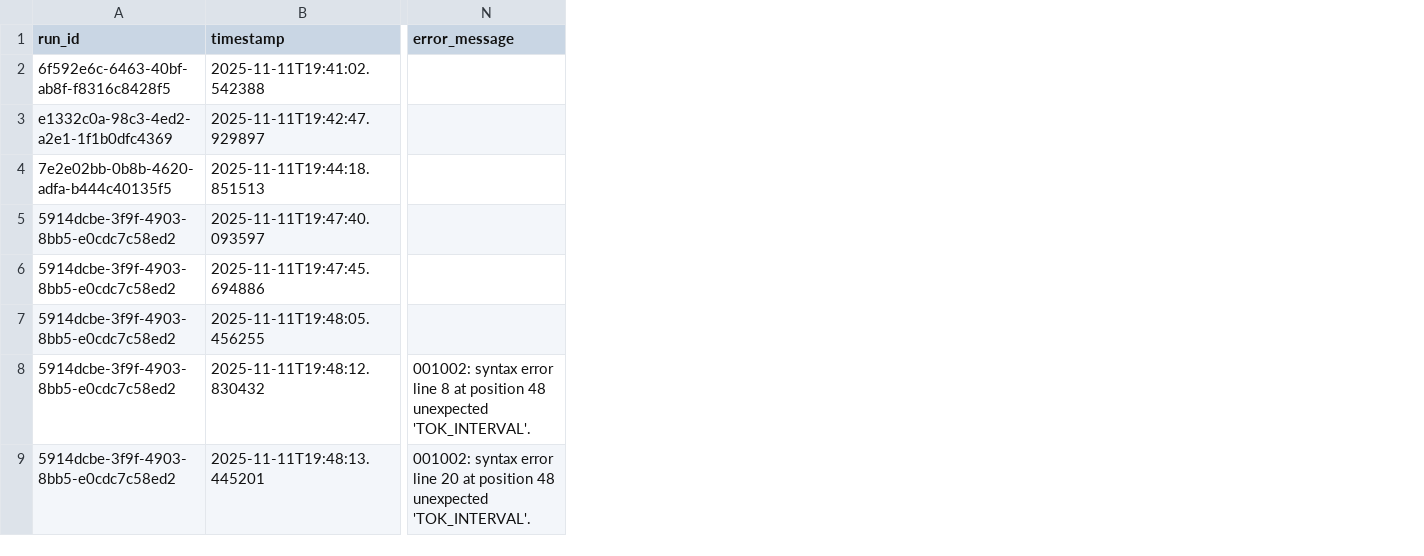
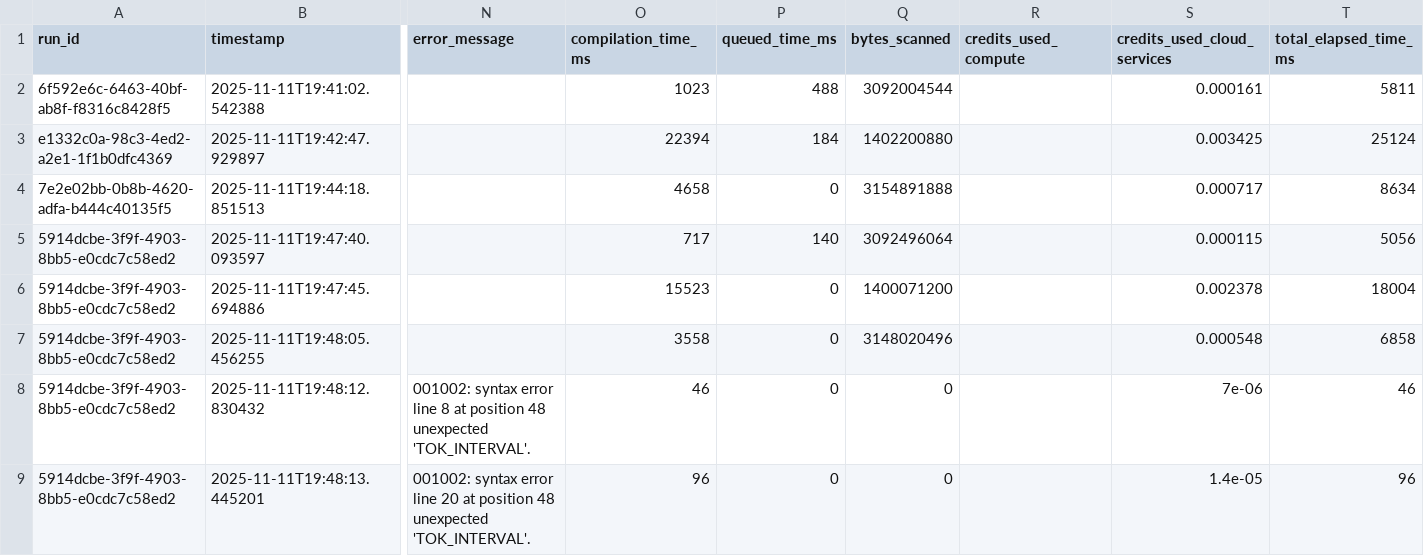
Before and after one commit to gmdata-co/snowflake-adaptive-benchmark, a CSV file: snowflake/results/benchmark_results.csv, drawn as a sheet; only a part is shown, gaps mark what is left out; the diff names each change by its address in the sheet, - before the commit and + after, or states it on an @@ line.

Commit message:
fixed post-query-result updates

```diff
--- a/snowflake/results/benchmark_results.csv
+++ b/snowflake/results/benchmark_results.csv
+column O (compilation_time_ms), rows 2-9: 1023 | 22394 | 4658 | 717 | 15523 | 3558 | 46 | 96
+column P (queued_time_ms), rows 2-9: 488 | 184 | 0 | 140 | 0 | 0 | 0 | 0
+column Q (bytes_scanned), rows 2-9: 3092004544 | 1402200880 | 3154891888 | 3092496064 | 1400071200 | 3148020496 | 0 | 0
+column R (credits_used_compute), empty
+column S (credits_used_cloud_services), rows 2-9: 0.000161 | 0.003425 | 0.000717 | 0.000115 | 0.002378 | 0.000548 | 7e-06 | 1.4e-05
+column T (total_elapsed_time_ms), rows 2-9: 5811 | 25124 | 8634 | 5056 | 18004 | 6858 | 46 | 96
```
Also changed, not shown: 2 other files.
